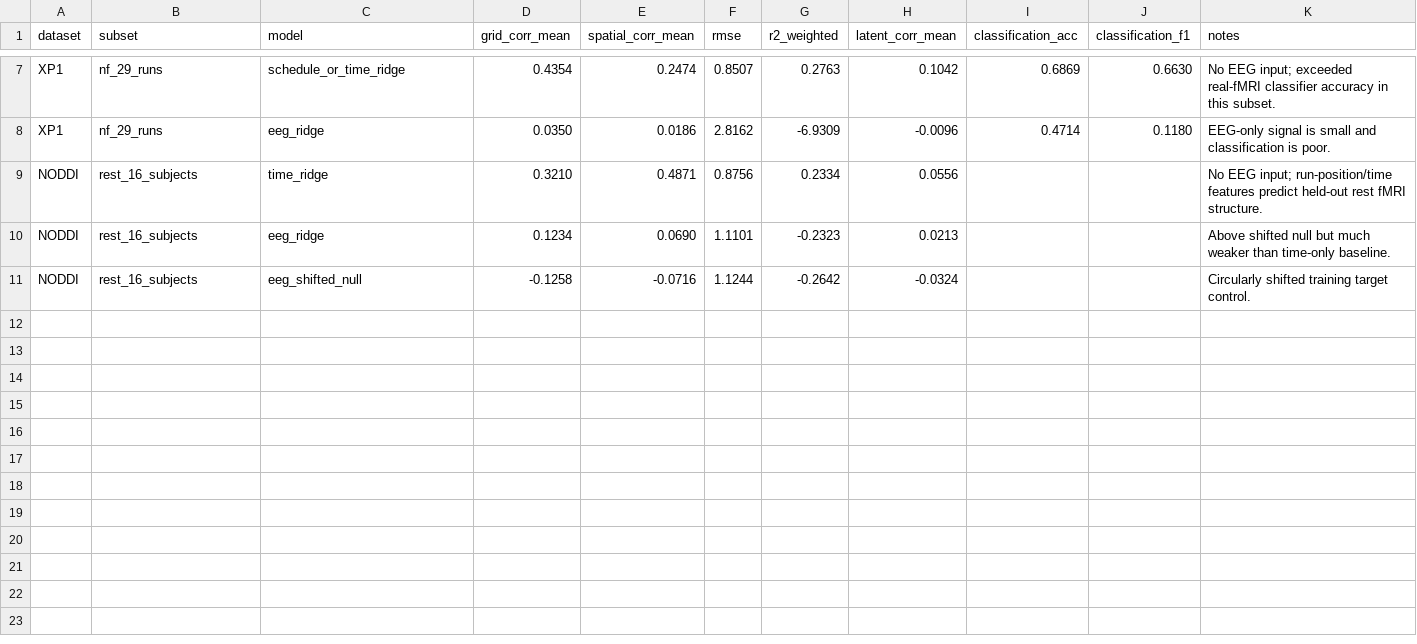
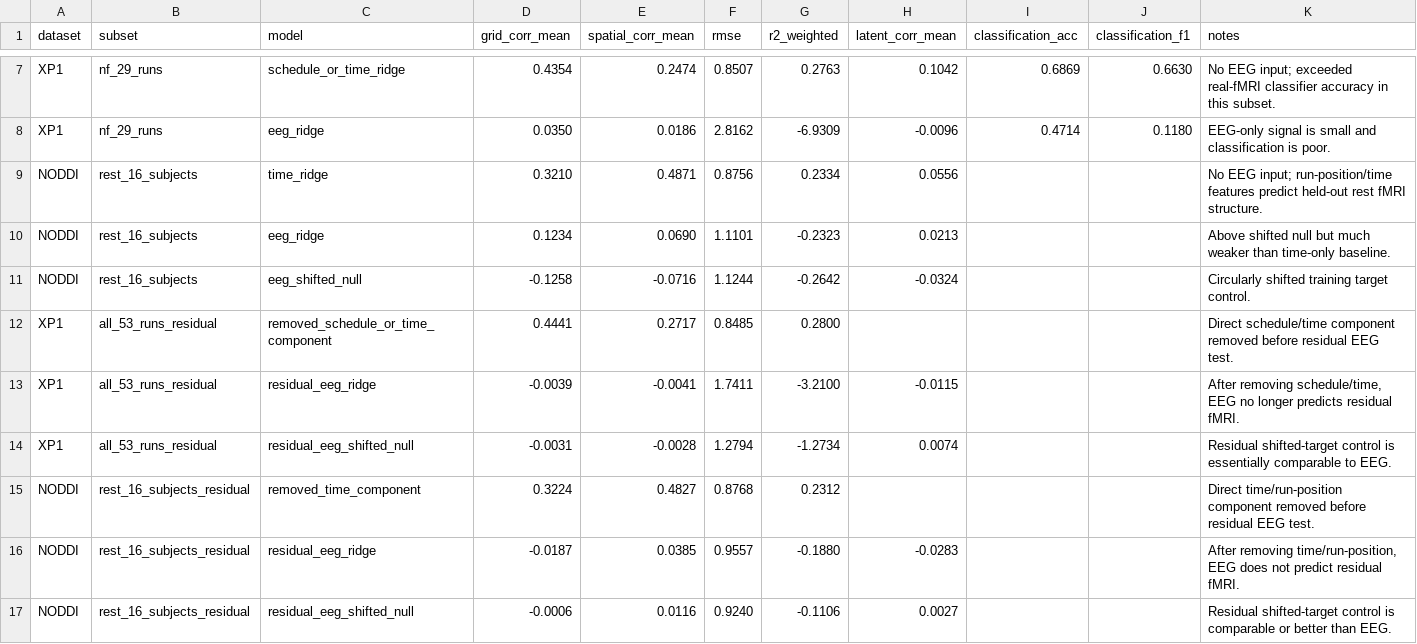
Before and after one commit to saitoshuka/EEG-fMRI-combination, a CSV file: catd_reproduction/audit_summary.csv, drawn as a sheet; only a part is shown, gaps mark what is left out; the diff names each change by its address in the sheet, - before the commit and + after, or states it on an @@ line.

```diff
--- a/catd_reproduction/audit_summary.csv
+++ b/catd_reproduction/audit_summary.csv
+row 12: XP1 | all_53_runs_residual | removed_schedule_or_time_component | 0.4441 | 0.2717 | 0.8485 | 0.2800 |  |  |  | Direct schedule/time component removed before residual EEG test.
+row 13: XP1 | all_53_runs_residual | residual_eeg_ridge | -0.0039 | -0.0041 | 1.7411 | -3.2100 | -0.0115 |  |  | After removing schedule/time, EEG no longer predicts residual fMRI.
+row 14: XP1 | all_53_runs_residual | residual_eeg_shifted_null | -0.0031 | -0.0028 | 1.2794 | -1.2734 | 0.0074 |  |  | Residual shifted-target control is essentially comparable to EEG.
+row 15: NODDI | rest_16_subjects_residual | removed_time_component | 0.3224 | 0.4827 | 0.8768 | 0.2312 |  |  |  | Direct time/run-position component removed before residual EEG test.
+row 16: NODDI | rest_16_subjects_residual | residual_eeg_ridge | -0.0187 | 0.0385 | 0.9557 | -0.1880 | -0.0283 |  |  | After removing time/run-position, EEG does not predict residual fMRI.
+row 17: NODDI | rest_16_subjects_residual | residual_eeg_shifted_null | -0.0006 | 0.0116 | 0.9240 | -0.1106 | 0.0027 |  |  | Residual shifted-target control is comparable or better than EEG.
```
Also changed, not shown: 22 other files.
